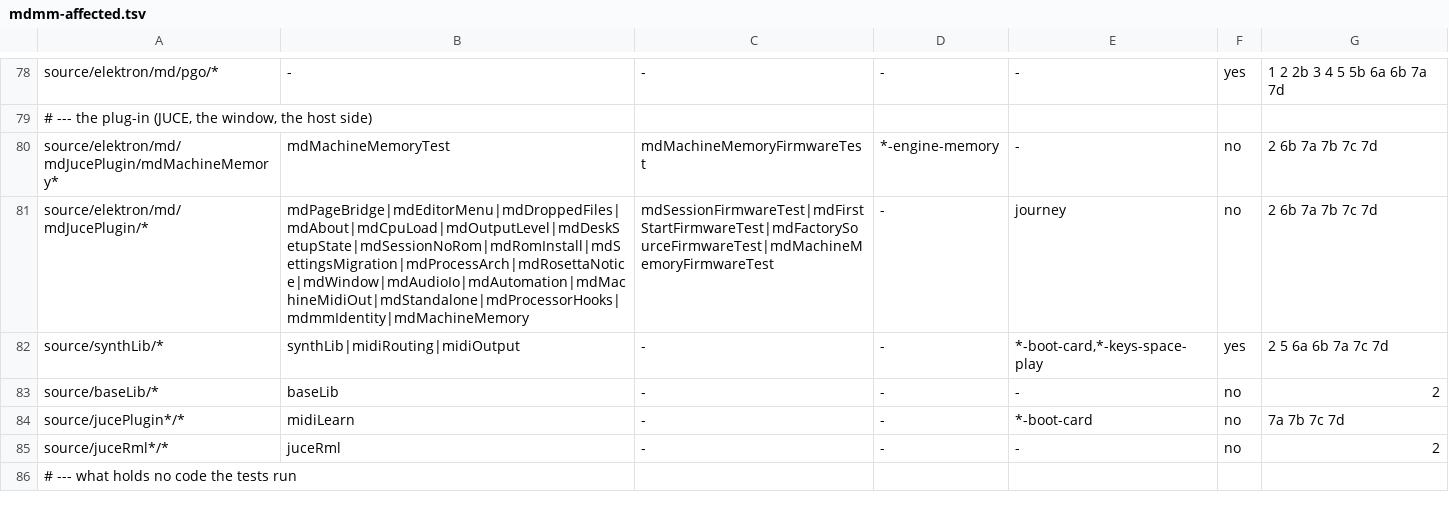
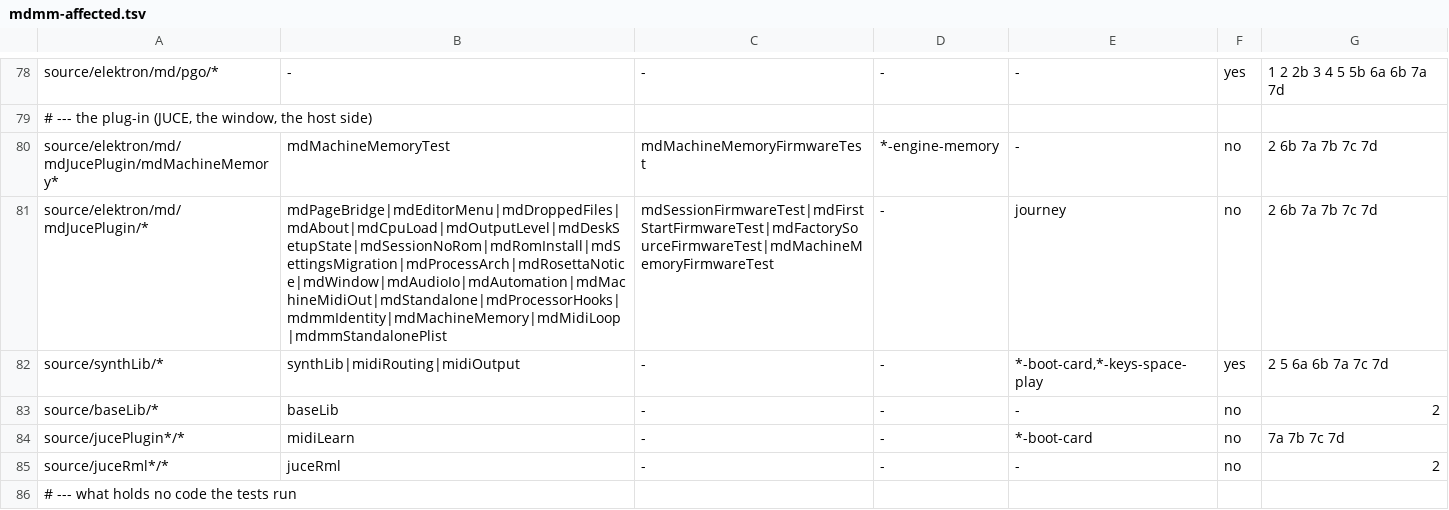
Before and after one commit to radekdymacz/mdmm, a TSV file: scripts/mdmm-affected.tsv, drawn as a sheet; only a part is shown, gaps mark what is left out.

Commit message:
0.8 WP4: standalone AUDIO / MIDI panel: MIDI loop warning (B-154), input note, Bluetooth usage key (B-155), monitor row
The Info.plist gets NSBluetoothAlwaysUsageDescription; the devices document carries setupError, inputPermission, inputNote and midiLoop; the panel shows the loop warning, the input note and a Monitor row fed by midiStats. mdMidiLoop.h is pure (mdMidiLoopTest); ctest mdmmStandalonePlistTest reads the apps' Info.plist with plutil; scenario midi-loop for both editors.

```diff
--- a/scripts/mdmm-affected.tsv
+++ b/scripts/mdmm-affected.tsv
@@ -80,3 +80,3 @@ source/elektron/md/pgo/*	-	-	-	-	yes	1 2 2b 3 4 5 5b 6a 6b 7a 7d
 source/elektron/md/mdJucePlugin/mdMachineMemory*	mdMachineMemoryTest	mdMachineMemoryFirmwareTest	*-engine-memory	-	no	2 6b 7a 7b 7c 7d
-source/elektron/md/mdJucePlugin/*	mdPageBridge|mdEditorMenu|mdDroppedFiles|mdAbout|mdCpuLoad|mdOutputLevel|mdDeskSetupState|mdSessionNoRom|mdRomInstall|mdSettingsMigration|mdProcessArch|mdRosettaNotice|mdWindow|mdAudioIo|mdAutomation|mdMachineMidiOut|mdStandalone|mdProcessorHooks|mdmmIdentity|mdMachineMemory	mdSessionFirmwareTest|mdFirstStartFirmwareTest|mdFactorySourceFirmwareTest|mdMachineMemoryFirmwareTest	-	journey	no	2 6b 7a 7b 7c 7d
+source/elektron/md/mdJucePlugin/*	mdPageBridge|mdEditorMenu|mdDroppedFiles|mdAbout|mdCpuLoad|mdOutputLevel|mdDeskSetupState|mdSessionNoRom|mdRomInstall|mdSettingsMigration|mdProcessArch|mdRosettaNotice|mdWindow|mdAudioIo|mdAutomation|mdMachineMidiOut|mdStandalone|mdProcessorHooks|mdmmIdentity|mdMachineMemory|mdMidiLoop|mdmmStandalonePlist	mdSessionFirmwareTest|mdFirstStartFirmwareTest|mdFactorySourceFirmwareTest|mdMachineMemoryFirmwareTest	-	journey	no	2 6b 7a 7b 7c 7d
 source/synthLib/*	synthLib|midiRouting|midiOutput	-	-	*-boot-card,*-keys-space-play	yes	2 5 6a 6b 7a 7c 7d
```
Also changed, not shown: 28 other files.
